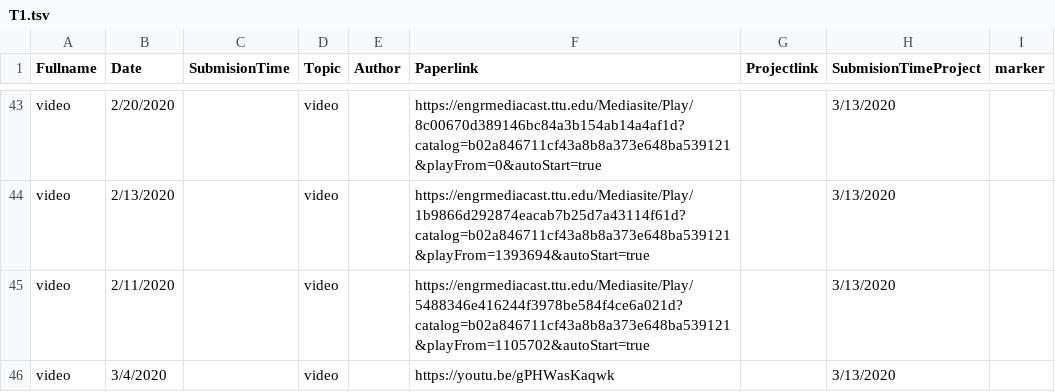
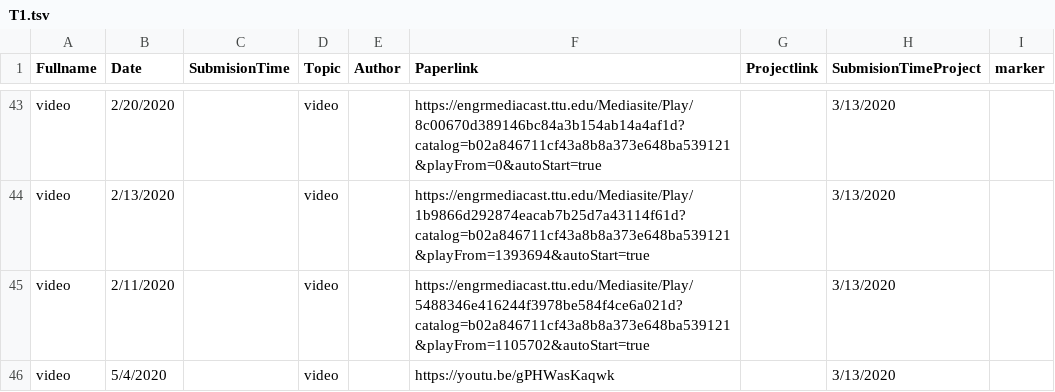
Before and after one commit to iDataVisualizationLab/CS5352, a TSV file: data/T1.tsv, drawn as a sheet; only a part is shown, gaps mark what is left out.

Commit message:
Update T1.tsv

```diff
--- a/data/T1.tsv
+++ b/data/T1.tsv
@@ -45,2 +45,2 @@ video	2/13/2020		video		https://engrmediacast.ttu.edu/Mediasite/Play/1b9866d2928
 video	2/11/2020		video		https://engrmediacast.ttu.edu/Mediasite/Play/5488346e416244f3978be584f4ce6a021d?catalog=b02a846711cf43a8b8a373e648ba539121&playFrom=1105702&autoStart=true		3/13/2020	
-video	3/4/2020		video		https://youtu.be/gPHWasKaqwk		3/13/2020	
+video	5/4/2020		video		https://youtu.be/gPHWasKaqwk		3/13/2020	
```
